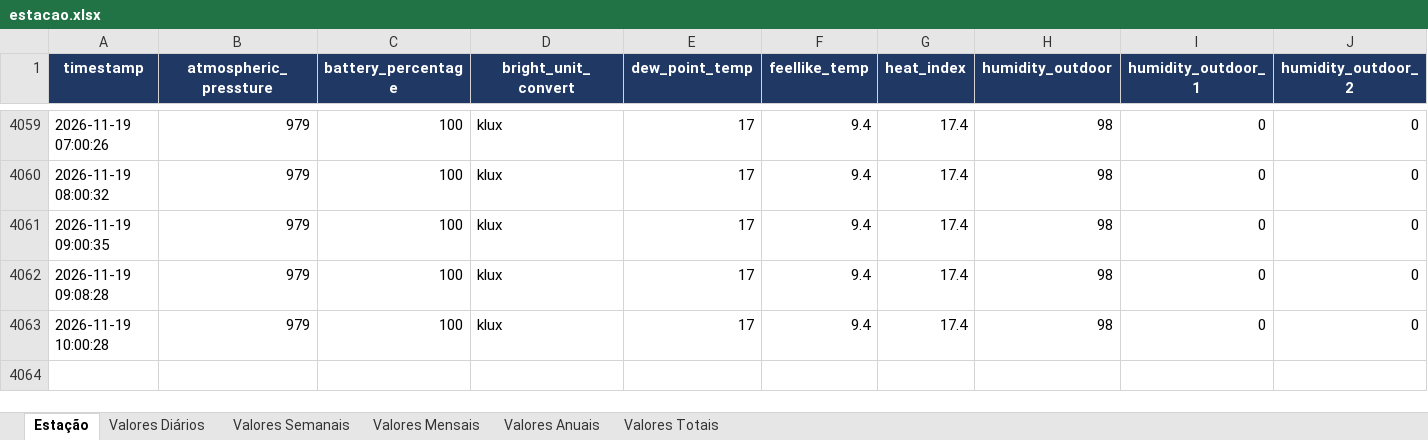
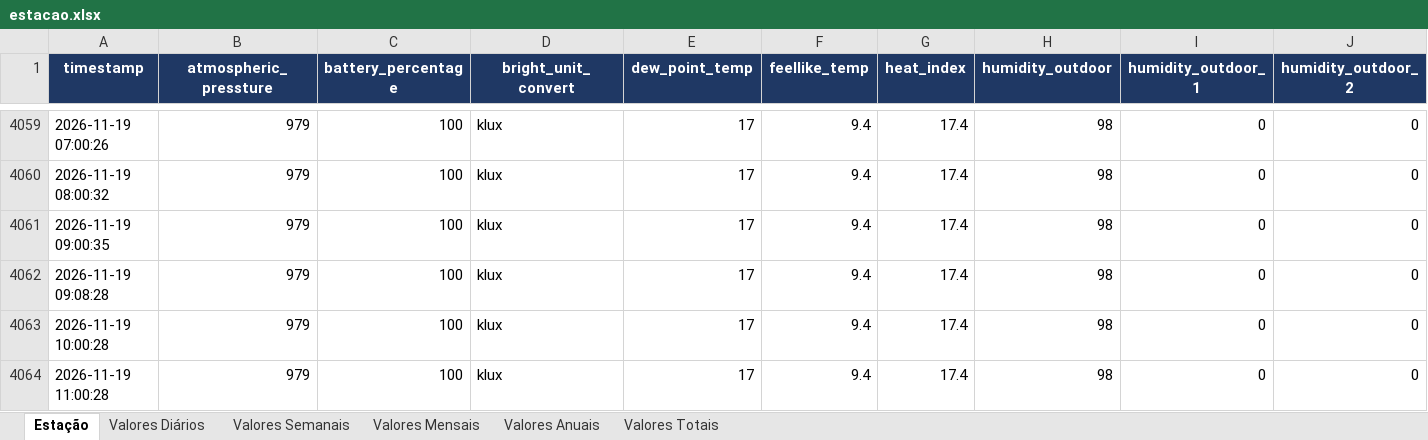
Before and after one commit to Anibal-Vargas/Repositorio1, an Excel workbook: estacao.xlsx, sheet Estação, drawn as a sheet; only a part is shown, gaps mark what is left out; values as stored, in another font and other column widths than the file's, no borders; rows hold the shown columns only; the diff names each change by its address in the sheet, - before the commit and + after, or states it on an @@ line.

```diff
--- a/estacao.xlsx (sheet Estação)
+++ b/estacao.xlsx (sheet Estação)
+row 4064: 2026-11-19 11:00:28 | 979 | 100 | klux | 17 | 9.4 | 17.4 | 98 | 0 | 0
```
